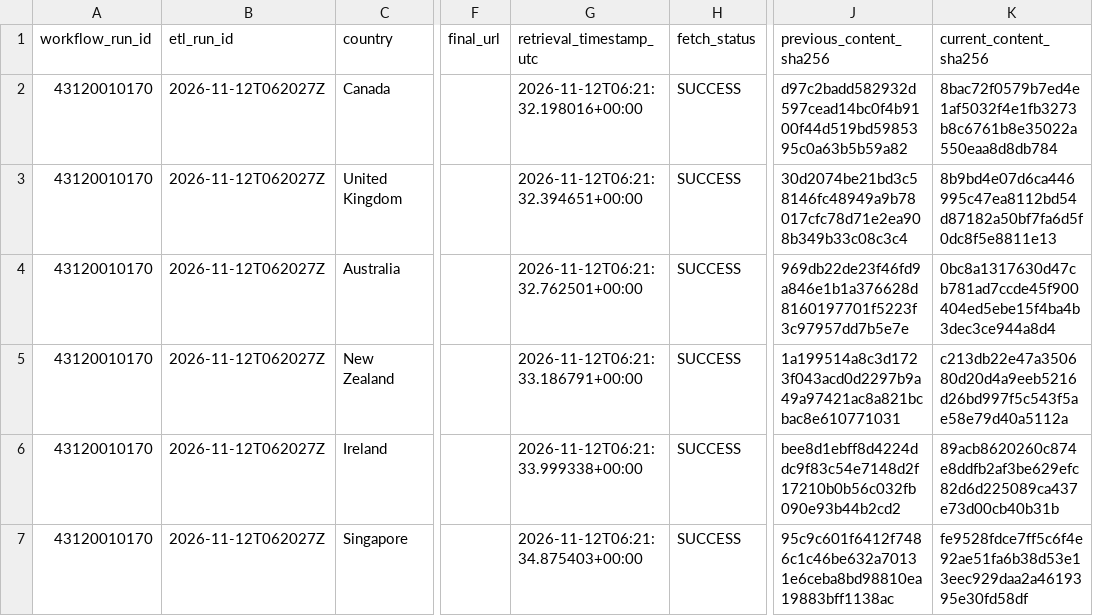
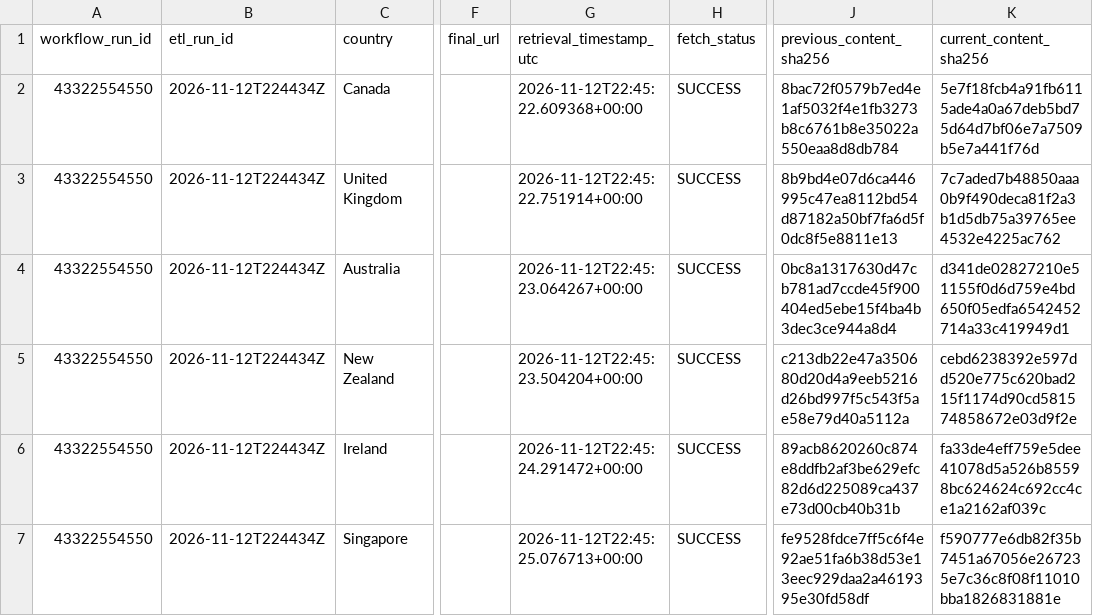
Before and after one commit to schnozenstein/eom-migration-model, a CSV file: outputs/policy_event_delta.csv, drawn as a sheet; only a part is shown, gaps mark what is left out; the diff covers the shown part only; the diff names each change by its address in the sheet, - before the commit and + after, or states it on an @@ line.

```diff
--- a/outputs/policy_event_delta.csv
+++ b/outputs/policy_event_delta.csv
-A2:A7 (workflow_run_id): 43120010170
+A2:A7 (workflow_run_id): 43322554550
-B2:B7 (etl_run_id): 2026-11-12T062027Z
+B2:B7 (etl_run_id): 2026-11-12T224434Z
-G2 (retrieval_timestamp_utc): 2026-11-12T06:21:32.198016+00:00
+G2 (retrieval_timestamp_utc): 2026-11-12T22:45:22.609368+00:00
-J2 (previous_content_sha256): d97c2badd582932d597cead14bc0f4b9100f44d519bd5985395c0a63b5b59a82
+J2 (previous_content_sha256): 8bac72f0579b7ed4e1af5032f4e1fb3273b8c6761b8e35022a550eaa8d8db784
-K2 (current_content_sha256): 8bac72f0579b7ed4e1af5032f4e1fb3273b8c6761b8e35022a550eaa8d8db784
+K2 (current_content_sha256): 5e7f18fcb4a91fb6115ade4a0a67deb5bd75d64d7bf06e7a7509b5e7a441f76d
-G3 (retrieval_timestamp_utc): 2026-11-12T06:21:32.394651+00:00
+G3 (retrieval_timestamp_utc): 2026-11-12T22:45:22.751914+00:00
-J3 (previous_content_sha256): 30d2074be21bd3c58146fc48949a9b78017cfc78d71e2ea908b349b33c08c3c4
+J3 (previous_content_sha256): 8b9bd4e07d6ca446995c47ea8112bd54d87182a50bf7fa6d5f0dc8f5e8811e13
-K3 (current_content_sha256): 8b9bd4e07d6ca446995c47ea8112bd54d87182a50bf7fa6d5f0dc8f5e8811e13
+K3 (current_content_sha256): 7c7aded7b48850aaa0b9f490deca81f2a3b1d5db75a39765ee4532e4225ac762
-G4 (retrieval_timestamp_utc): 2026-11-12T06:21:32.762501+00:00
+G4 (retrieval_timestamp_utc): 2026-11-12T22:45:23.064267+00:00
-J4 (previous_content_sha256): 969db22de23f46fd9a846e1b1a376628d8160197701f5223f3c97957dd7b5e7e
+J4 (previous_content_sha256): 0bc8a1317630d47cb781ad7ccde45f900404ed5ebe15f4ba4b3dec3ce944a8d4
-K4 (current_content_sha256): 0bc8a1317630d47cb781ad7ccde45f900404ed5ebe15f4ba4b3dec3ce944a8d4
+K4 (current_content_sha256): d341de02827210e51155f0d6d759e4bd650f05edfa6542452714a33c419949d1
-G5 (retrieval_timestamp_utc): 2026-11-12T06:21:33.186791+00:00
+G5 (retrieval_timestamp_utc): 2026-11-12T22:45:23.504204+00:00
-J5 (previous_content_sha256): 1a199514a8c3d1723f043acd0d2297b9a49a97421ac8a821bcbac8e610771031
+J5 (previous_content_sha256): c213db22e47a350680d20d4a9eeb5216d26bd997f5c543f5ae58e79d40a5112a
-K5 (current_content_sha256): c213db22e47a350680d20d4a9eeb5216d26bd997f5c543f5ae58e79d40a5112a
+K5 (current_content_sha256): cebd6238392e597dd520e775c620bad215f1174d90cd581574858672e03d9f2e
-G6 (retrieval_timestamp_utc): 2026-11-12T06:21:33.999338+00:00
+G6 (retrieval_timestamp_utc): 2026-11-12T22:45:24.291472+00:00
-J6 (previous_content_sha256): bee8d1ebff8d4224ddc9f83c54e7148d2f17210b0b56c032fb090e93b44b2cd2
+J6 (previous_content_sha256): 89acb8620260c874e8ddfb2af3be629efc82d6d225089ca437e73d00cb40b31b
-K6 (current_content_sha256): 89acb8620260c874e8ddfb2af3be629efc82d6d225089ca437e73d00cb40b31b
+K6 (current_content_sha256): fa33de4eff759e5dee41078d5a526b85598bc624624c692cc4ce1a2162af039c
-G7 (retrieval_timestamp_utc): 2026-11-12T06:21:34.875403+00:00
+G7 (retrieval_timestamp_utc): 2026-11-12T22:45:25.076713+00:00
-J7 (previous_content_sha256): 95c9c601f6412f7486c1c46be632a70131e6ceba8bd98810ea19883bff1138ac
+J7 (previous_content_sha256): fe9528fdce7ff5c6f4e92ae51fa6b38d53e13eec929daa2a4619395e30fd58df
-K7 (current_content_sha256): fe9528fdce7ff5c6f4e92ae51fa6b38d53e13eec929daa2a4619395e30fd58df
+K7 (current_content_sha256): f590777e6db82f35b7451a67056e267235e7c36c8f08f11010bba1826831881e
```
Also changed, not shown: 27 edited cells elsewhere in this file, data/geographical_uncertainty_inputs.csv, data/geopolitical_uncertainty_inputs.csv, 37 other files.
